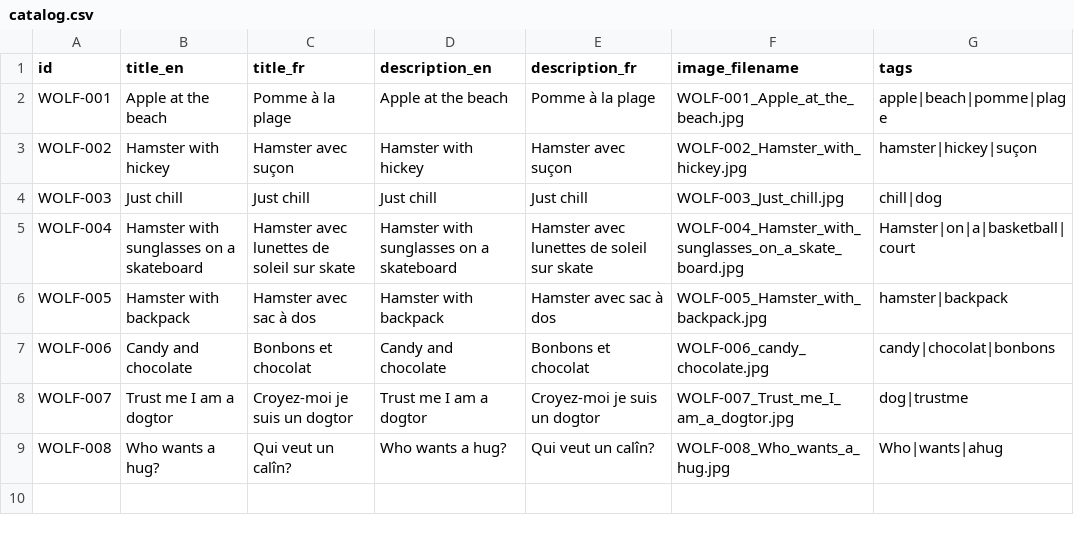
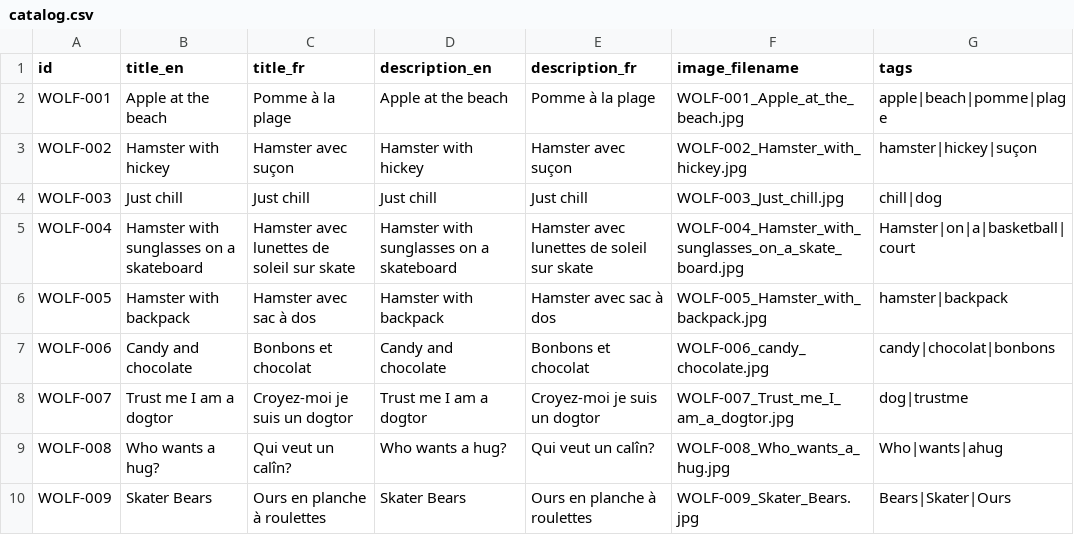
Before and after one commit to santiagopf2014-sketch/Wolf, a CSV file: data/catalog.csv, drawn as a sheet.

Commit message:
Update catalog.csv

```diff
--- a/data/catalog.csv
+++ b/data/catalog.csv
@@ -9 +9,2 @@ WOLF-007,"Trust me I am a dogtor","Croyez-moi je suis un dogtor","Trust me I am
 WOLF-008,Who wants a hug?,Qui veut un calîn?,Who wants a hug?,Qui veut un calîn?,WOLF-008_Who_wants_a_hug.jpg,Who|wants|ahug
+WOLF-009,Skater Bears,Ours en planche à roulettes,Skater Bears,Ours en planche à roulettes,WOLF-009_Skater_Bears.jpg,Bears|Skater|Ours
```
